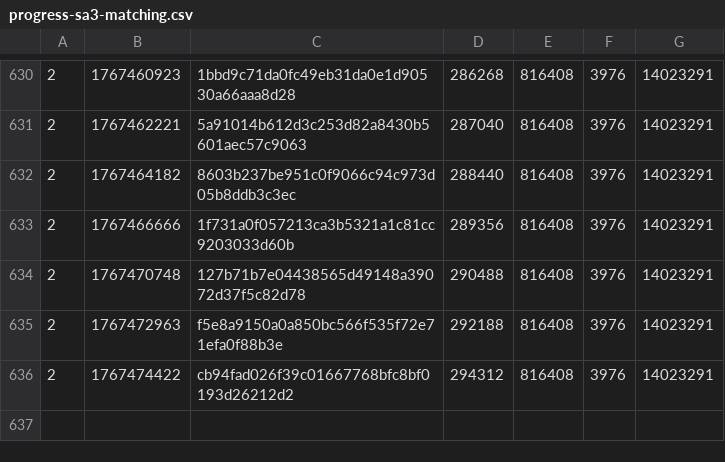
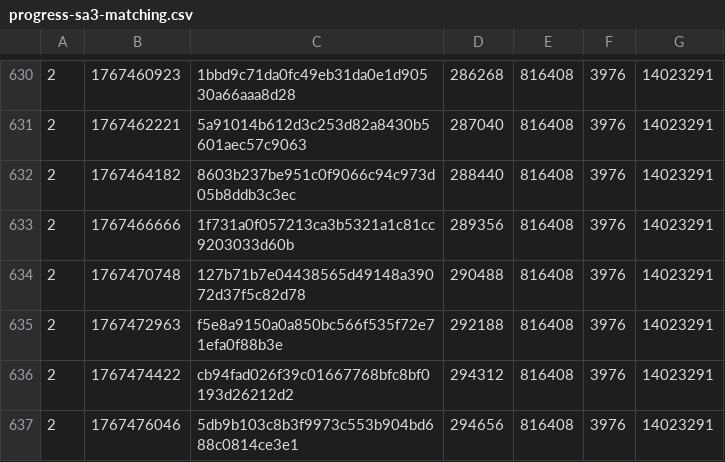
Before and after one commit to SAT-R/sa3, a CSV file: reports/progress-sa3-matching.csv, drawn as a sheet; only a part is shown, gaps mark what is left out; the diff names each change by its address in the sheet, - before the commit and + after, or states it on an @@ line.

Commit message:
Match sub_801C348 and sub_801C414

```diff
--- a/reports/progress-sa3-matching.csv
+++ b/reports/progress-sa3-matching.csv
+row 637: 2 | 1767476046 | 5db9b103c8b3f9973c553b904bd688c0814ce3e1 | 294656 | 816408 | 3976 | 14023291
```
Also changed, not shown: reports/progress-sa3-nonmatching.csv, 1 other file.
